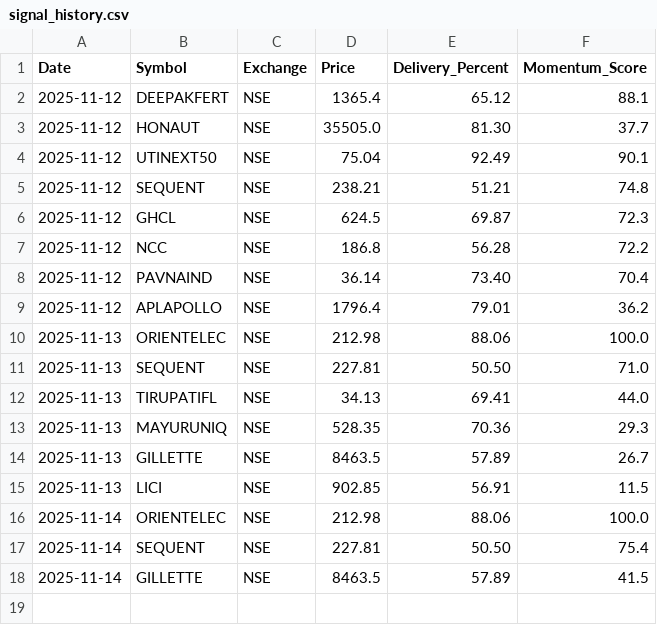
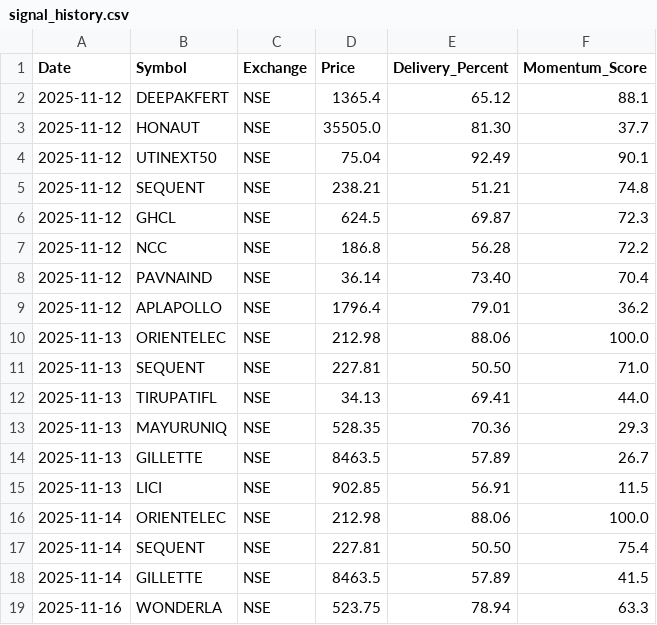
Before and after one commit to fawaz2023/trading-dashboard, a CSV file: data/signal_history.csv, drawn as a sheet.

Commit message:
NSE+BSE delivery merge fix, 12-condition screener updates, diagnostics, and updated 2-year data

```diff
--- a/data/signal_history.csv
+++ b/data/signal_history.csv
@@ -18 +18,2 @@ Date,Symbol,Exchange,Price,Delivery_Percent,Momentum_Score
 2025-11-14,GILLETTE,NSE,8463.5,57.89,41.5
+2025-11-16,WONDERLA,NSE,523.75,78.94,63.3
```
Also changed, not shown: 11 other files.
